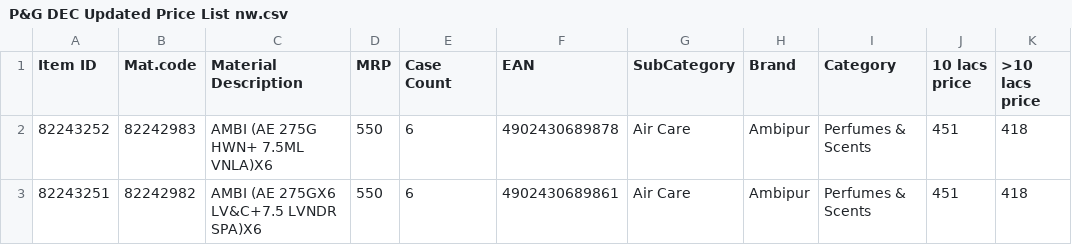
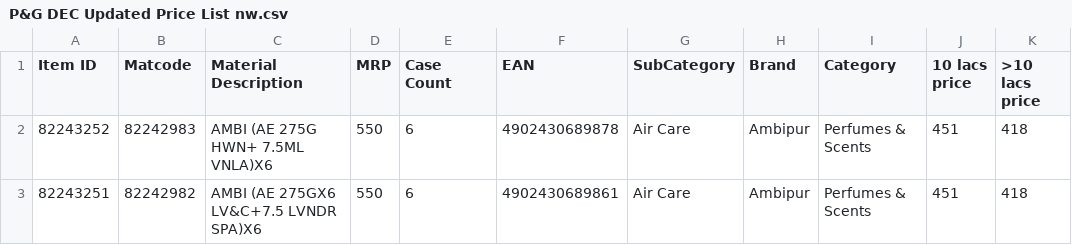
Before and after one commit to ashishsmital/bulkwize, a CSV file: DBUtil/conf/P&G DEC Updated Price List nw.csv, drawn as a sheet; only a part is shown.

```diff
--- a/DBUtil/conf/P&G DEC Updated Price List nw.csv
+++ b/DBUtil/conf/P&G DEC Updated Price List nw.csv
@@ -1,2 +1,2 @@
-Item ID,Mat.code,Material Description,MRP,Case Count,EAN,SubCategory,Brand,Category,10 lacs price,>10 lacs price,,,,,,,,,,,,,,,,
+Item ID,Matcode,Material Description,MRP,Case Count,EAN,SubCategory,Brand,Category,10 lacs price,>10 lacs price,,,,,,,,,,,,,,,,
 82243252,82242983,AMBI (AE  275G HWN+ 7.5ML VNLA)X6,550,6,4902430689878,Air Care,Ambipur,Perfumes & Scents,451,418,,,,,,,,,,,,,,,,
```
Also changed, not shown: DBUtil/conf/P&G DEC Updated Price List nw-1.csv, 2 other files.
